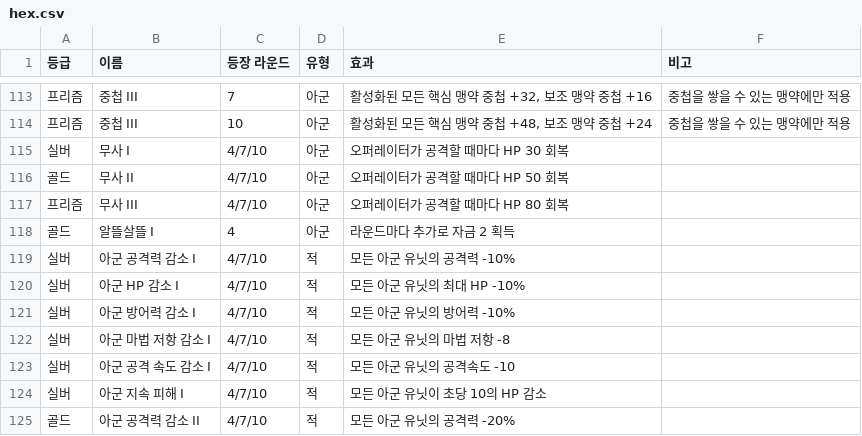
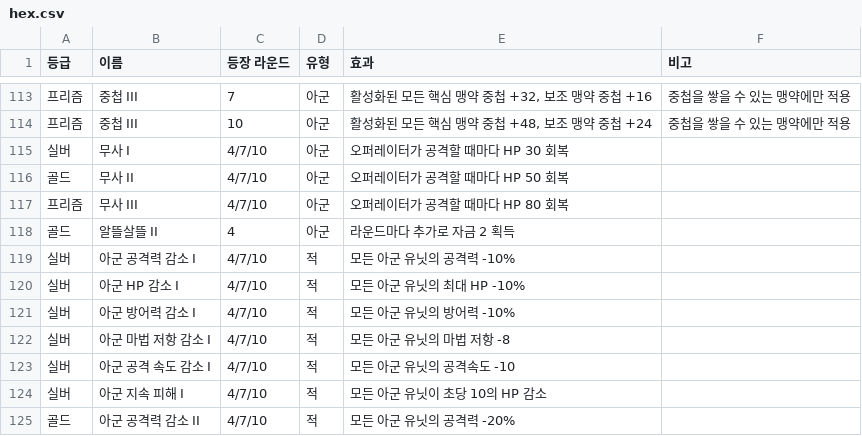
Before and after one commit to moring-m/Stronghold-Protocol_Ko_Arca, a CSV file: content/custom/augments/hex.csv, drawn as a sheet; only a part is shown, gaps mark what is left out; the diff covers the shown part only.

```diff
--- a/content/custom/augments/hex.csv
+++ b/content/custom/augments/hex.csv
@@ -117,3 +117,3 @@
 프리즘,무사 III,4/7/10,아군,오퍼레이터가 공격할 때마다 HP 80 회복,
-골드,알뜰살뜰 I,4,아군,라운드마다 추가로 자금 2 획득,
+골드,알뜰살뜰 II,4,아군,라운드마다 추가로 자금 2 획득,
 실버,아군 공격력 감소 I,4/7/10,적,모든 아군 유닛의 공격력 -10%,
```
Also changed, not shown: 13 added rows and 5 edited cells elsewhere in this file, 33 other files.
